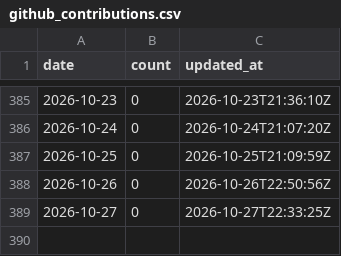
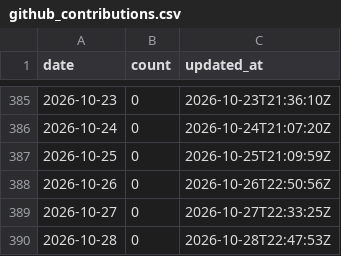
Before and after one commit to adarishashank/adarishashank.github.io, a CSV file: silver/github_contributions.csv, drawn as a sheet; only a part is shown, gaps mark what is left out; the diff names each change by its address in the sheet, - before the commit and + after, or states it on an @@ line.

```diff
--- a/silver/github_contributions.csv
+++ b/silver/github_contributions.csv
+row 390: 2026-10-28 | 0 | 2026-10-28T22:47:53Z
```
Also changed, not shown: silver/github_profile_daily.csv, 5 other files.
